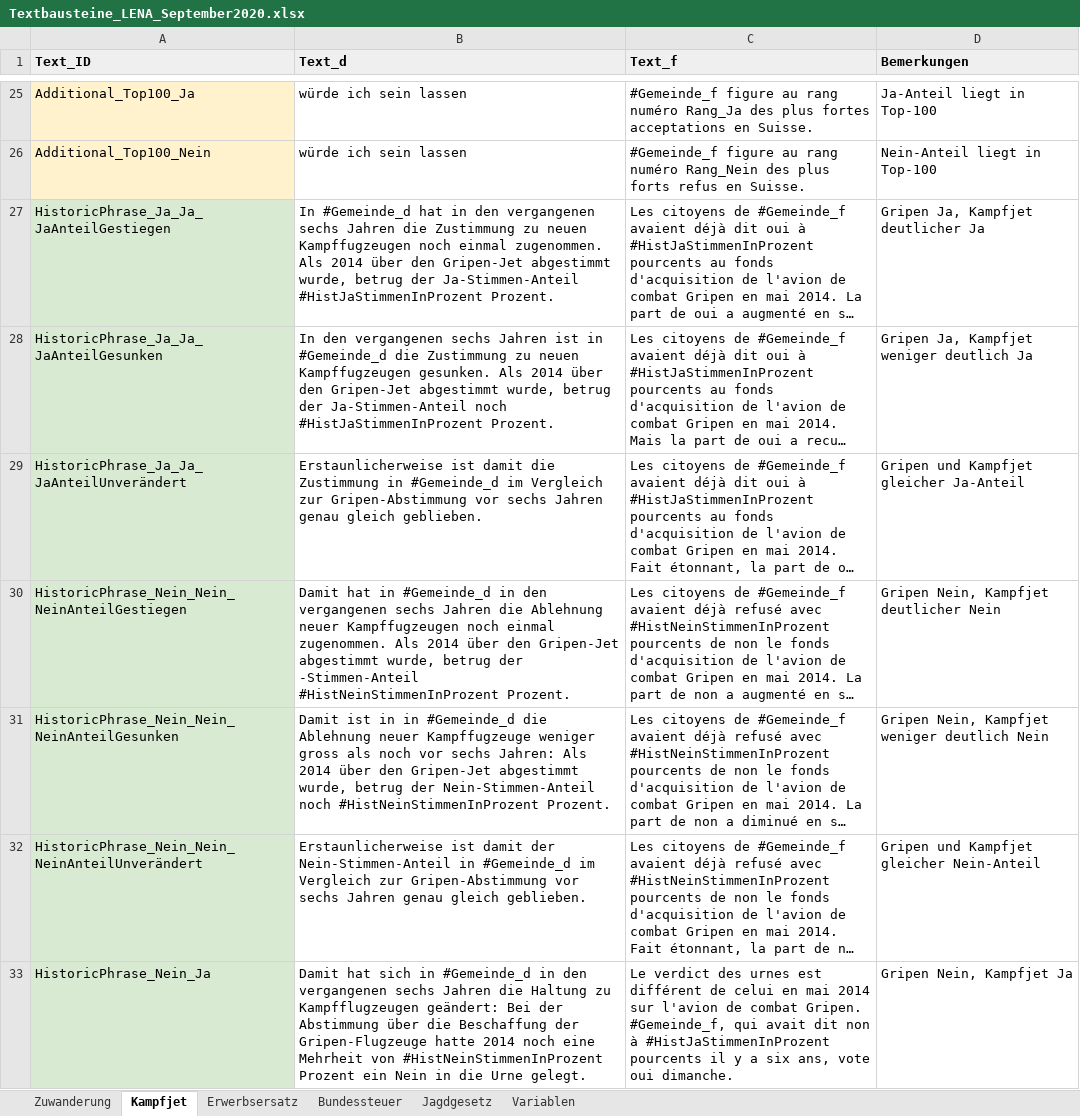
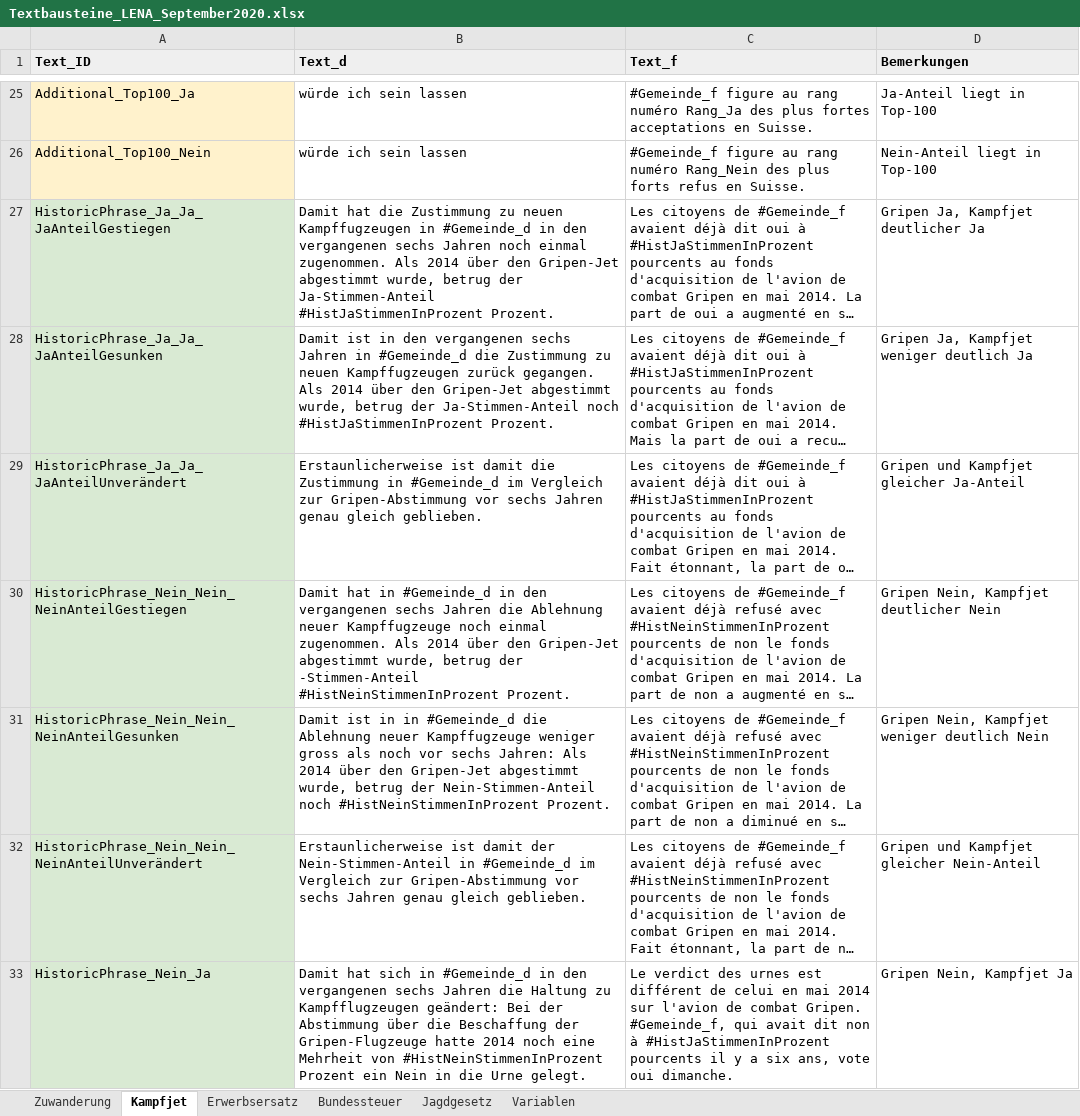
Before and after one commit to awp-finanznachrichten/lena, an Excel workbook: Data/Textbausteine_LENA_September2020.xlsx, sheet Kampfjet, drawn as a sheet; only a part is shown, gaps mark what is left out; long unchanged cells end in …; values as stored, in another font and other column widths than the file's, no borders; charts and pictures not drawn; the diff covers the shown part only; the diff names each change by its address in the sheet, - before the commit and + after, or states it on an @@ line.

```diff
--- a/Data/Textbausteine_LENA_September2020.xlsx (sheet Kampfjet)
+++ b/Data/Textbausteine_LENA_September2020.xlsx (sheet Kampfjet)
-B27 (Text_d): In #Gemeinde_d hat in den vergangenen sechs Jahren die Zustimmung zu neuen Kampffugzeugen noch einmal…
+B27 (Text_d): Damit hat die Zustimmung zu neuen Kampffugzeugen in #Gemeinde_d in den vergangenen sechs Jahren noch einmal…
-B28 (Text_d): In den vergangenen sechs Jahren ist in #Gemeinde_d die Zustimmung zu neuen Kampffugzeugen gesunken. Als 2014…
+B28 (Text_d): Damit ist in den vergangenen sechs Jahren in #Gemeinde_d die Zustimmung zu neuen Kampffugzeugen zurück gegangen. Als 2014…
-B30 (Text_d): …Ablehnung neuer Kampffugzeugen noch einmal…
+B30 (Text_d): …Ablehnung neuer Kampffugzeuge noch einmal…
```
Also changed, not shown: 4 edited cells elsewhere in this sheet, sheet Bundessteuer, sheet Erwerbsersatz, sheet Jagdgesetz, sheet Zuwanderung, 6 other files.
